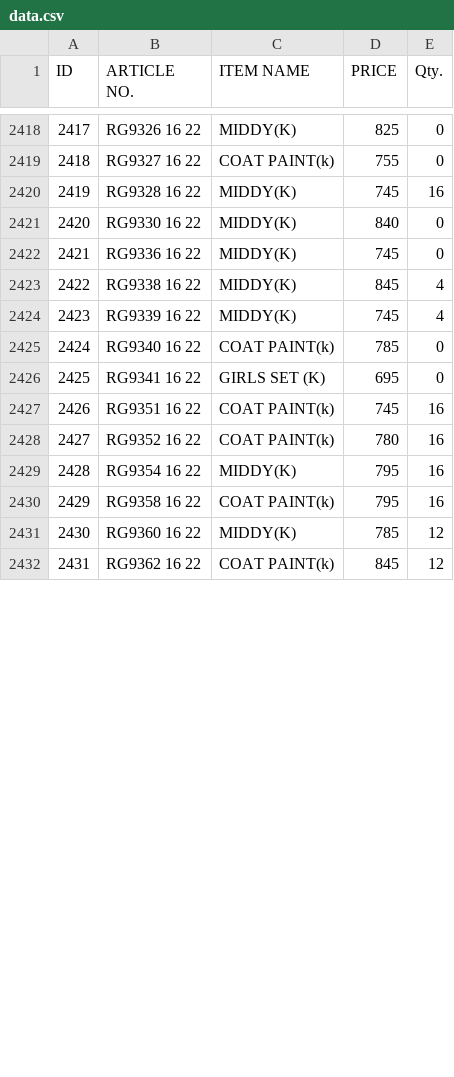
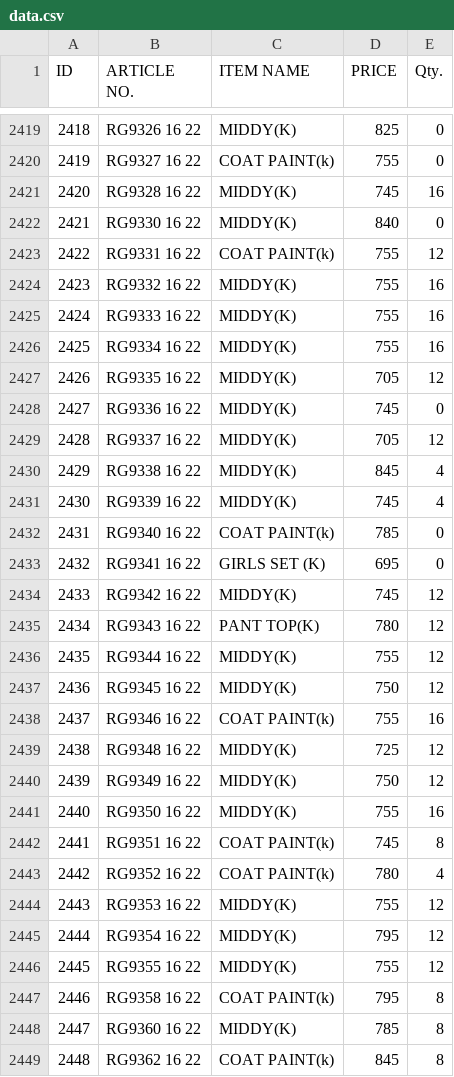
Before and after one commit to sanjeevsh1986/stock-data, a CSV file: data.csv, drawn as a sheet; only a part is shown, gaps mark what is left out; addresses are those after the commit; the diff covers the shown part only; the diff names each change by its address in the sheet, - before the commit and + after, or states it on an @@ line.

Commit message:
Add files via upload

```diff
--- a/data.csv
+++ b/data.csv
@@ column A (ID) renumbered from row 2414 down @@
+row 2423: 2422 | RG9331 16 22 | COAT PAINT(k) | 755 | 12
+row 2424: 2423 | RG9332 16 22 | MIDDY(K) | 755 | 16
+row 2425: 2424 | RG9333 16 22 | MIDDY(K) | 755 | 16
+row 2426: 2425 | RG9334 16 22 | MIDDY(K) | 755 | 16
+row 2427: 2426 | RG9335 16 22 | MIDDY(K) | 705 | 12
+row 2429: 2428 | RG9337 16 22 | MIDDY(K) | 705 | 12
+row 2434: 2433 | RG9342 16 22 | MIDDY(K) | 745 | 12
+row 2435: 2434 | RG9343 16 22 | PANT TOP(K) | 780 | 12
+row 2436: 2435 | RG9344 16 22 | MIDDY(K) | 755 | 12
+row 2437: 2436 | RG9345 16 22 | MIDDY(K) | 750 | 12
+row 2438: 2437 | RG9346 16 22 | COAT PAINT(k) | 755 | 16
+row 2439: 2438 | RG9348 16 22 | MIDDY(K) | 725 | 12
+row 2440: 2439 | RG9349 16 22 | MIDDY(K) | 750 | 12
+row 2441: 2440 | RG9350 16 22 | MIDDY(K) | 755 | 16
-E2442 (Qty.): 16
+E2442 (Qty.): 8
-E2443 (Qty.): 16
+E2443 (Qty.): 4
+row 2444: 2443 | RG9353 16 22 | MIDDY(K) | 755 | 12
-E2445 (Qty.): 16
+E2445 (Qty.): 12
+row 2446: 2445 | RG9355 16 22 | MIDDY(K) | 755 | 12
-E2447 (Qty.): 16
+E2447 (Qty.): 8
-E2448:E2449 (Qty.): 12
+E2448:E2449 (Qty.): 8
```
Also changed, not shown: 1 added row and 15 edited cells elsewhere in this file.
